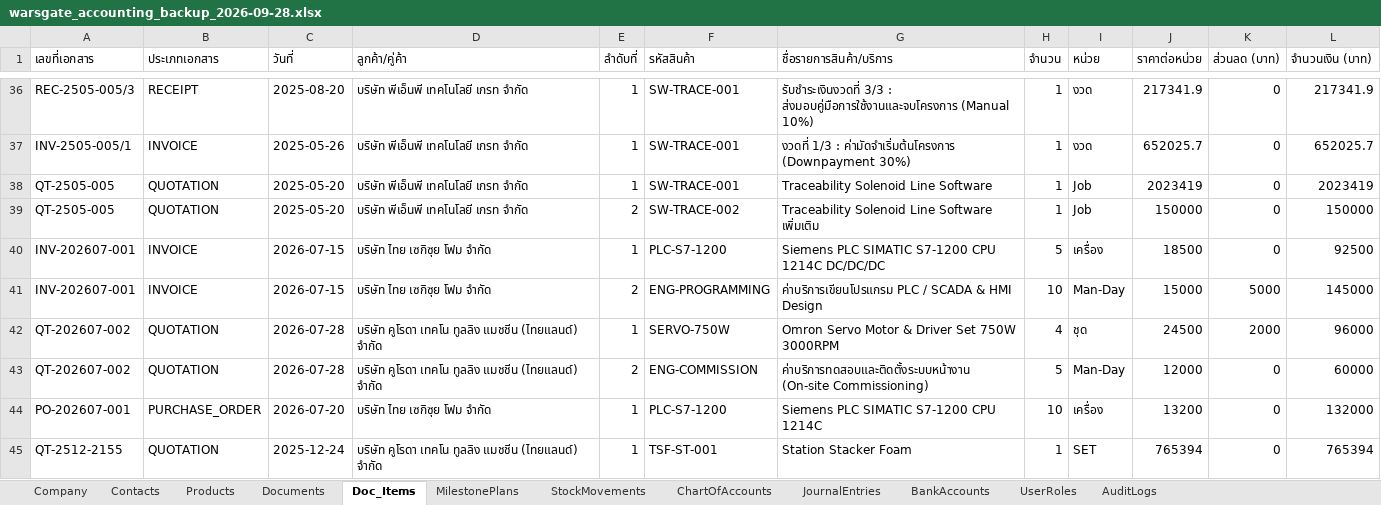
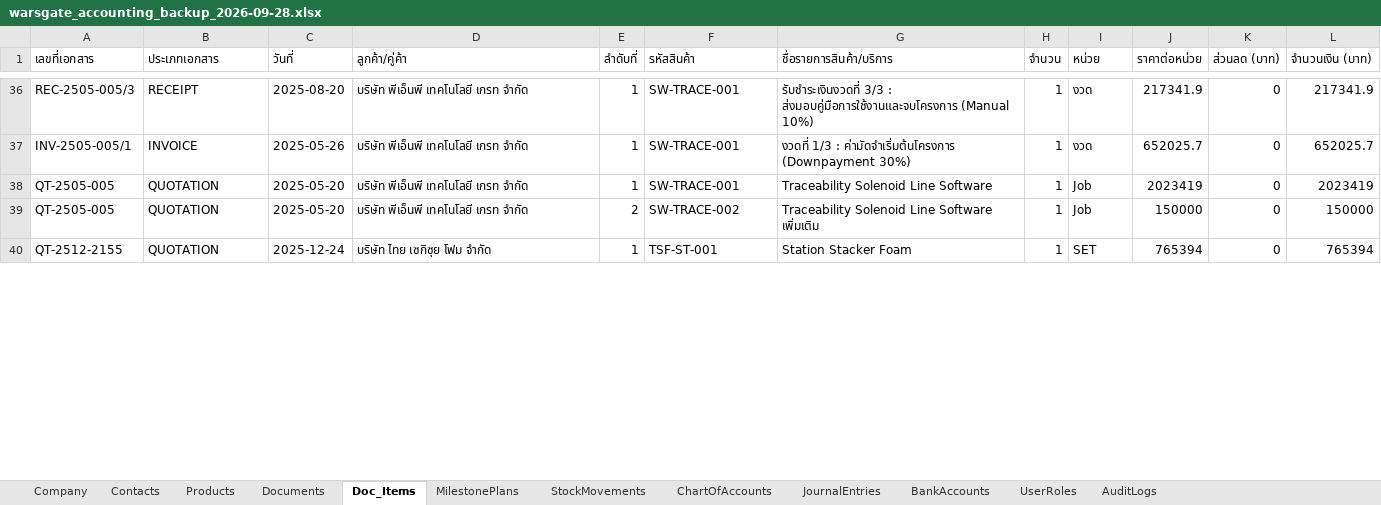
Before and after one commit to warsgate/warsgate-accounting, an Excel workbook: backups/warsgate_accounting_backup_2026-09-28.xlsx, sheet Doc_Items, drawn as a sheet; only a part is shown, gaps mark what is left out; values as stored, in another font and other column widths than the file's, no borders; removed rows and columns are numbered as before the commit, all else as after; the diff covers the shown part only; the diff names each change by its address in the sheet, - before the commit and + after, or states it on an @@ line.

```diff
--- a/backups/warsgate_accounting_backup_2026-09-28.xlsx (sheet Doc_Items)
+++ b/backups/warsgate_accounting_backup_2026-09-28.xlsx (sheet Doc_Items)
-row 40: INV-202607-001 | INVOICE | 2026-07-15 | บริษัท ไทย เซกิซุย โฟม จำกัด | 1 | PLC-S7-1200 | Siemens PLC SIMATIC S7-1200 CPU 1214C DC/DC/DC | 5 | เครื่อง | 18500 | 0 | 92500
-row 41: INV-202607-001 | INVOICE | 2026-07-15 | บริษัท ไทย เซกิซุย โฟม จำกัด | 2 | ENG-PROGRAMMING | ค่าบริการเขียนโปรแกรม PLC / SCADA & HMI Design | 10 | Man-Day | 15000 | 5000 | 145000
-row 42: QT-202607-002 | QUOTATION | 2026-07-28 | บริษัท คูโรดา เทคโน ทูลลิง แมชชีน (ไทยแลนด์) จํากัด | 1 | SERVO-750W | Omron Servo Motor & Driver Set 750W 3000RPM | 4 | ชุด | 24500 | 2000 | 96000
-row 43: QT-202607-002 | QUOTATION | 2026-07-28 | บริษัท คูโรดา เทคโน ทูลลิง แมชชีน (ไทยแลนด์) จํากัด | 2 | ENG-COMMISSION | ค่าบริการทดสอบและติดตั้งระบบหน้างาน (On-site Commissioning) | 5 | Man-Day | 12000 | 0 | 60000
-row 44: PO-202607-001 | PURCHASE_ORDER | 2026-07-20 | บริษัท ไทย เซกิซุย โฟม จำกัด | 1 | PLC-S7-1200 | Siemens PLC SIMATIC S7-1200 CPU 1214C | 10 | เครื่อง | 13200 | 0 | 132000
-D40 (ลูกค้า/คู่ค้า): บริษัท คูโรดา เทคโน ทูลลิง แมชชีน (ไทยแลนด์) จํากัด
+D40 (ลูกค้า/คู่ค้า): บริษัท ไทย เซกิซุย โฟม จำกัด
```
Also changed, not shown: 1 removed row and 13 edited cells elsewhere in this sheet, sheet MilestonePlans, sheet Documents, sheet StockMovements, 4 other files.
